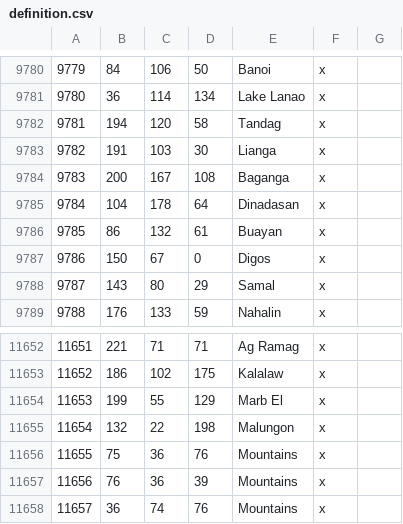
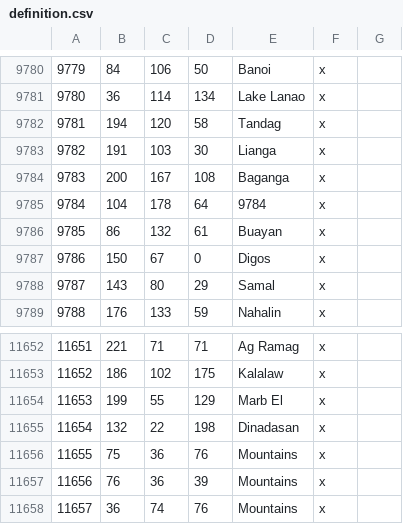
Before and after one commit to Rajas-of-Indochina/mod, a CSV file: indochina/map_data/definition.csv, drawn as a sheet; only a part is shown, gaps mark what is left out.

```diff
--- a/indochina/map_data/definition.csv
+++ b/indochina/map_data/definition.csv
@@ -9784,3 +9784,3 @@
 9783;200;167;108;Baganga;x;
-9784;104;178;64;Dinadasan;x;
+9784;104;178;64;9784;x;
 9785;86;132;61;Buayan;x;
@@ -11654,3 +11654,3 @@
 11653;199;55;129;Marb El;x;
-11654;132;22;198;Malungon;x;
+11654;132;22;198;Dinadasan;x;
 11655;75;36;76;Mountains;x;
```
Also changed, not shown: 3 other files.
